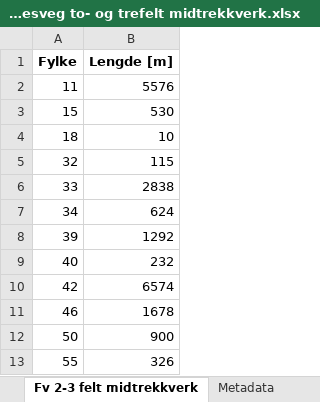
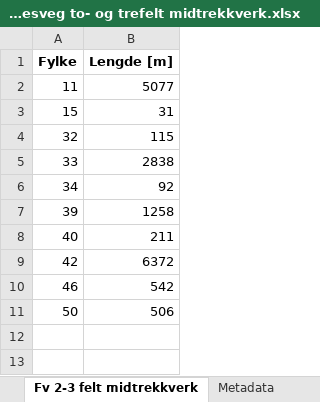
Before and after one commit to nvdb-vegdata/kostra, an Excel workbook: rapporter_2025/Kostra 20 - Fylkesveg to- og trefelt midtrekkverk.xlsx, sheet Fv 2-3 felt midtrekkverk, drawn as a sheet; values as stored, in another font and other column widths than the file's, no borders; removed rows and columns are numbered as before the commit, all else as after; the diff names each change by its address in the sheet, - before the commit and + after, or states it on an @@ line.

Commit message:
Korrigering av rapporter

```diff
--- a/rapporter_2025/Kostra 20 - Fylkesveg to- og trefelt midtrekkverk.xlsx (sheet Fv 2-3 felt midtrekkverk)
+++ b/rapporter_2025/Kostra 20 - Fylkesveg to- og trefelt midtrekkverk.xlsx (sheet Fv 2-3 felt midtrekkverk)
-B2 (Lengde [m]): 5576
+B2 (Lengde [m]): 5077
-B3 (Lengde [m]): 530
+B3 (Lengde [m]): 31
-row 4: 18 | 10
-B6 (Lengde [m]): 624
+B6 (Lengde [m]): 92
-B7 (Lengde [m]): 1292
+B7 (Lengde [m]): 1258
-B8 (Lengde [m]): 232
+B8 (Lengde [m]): 211
-B9 (Lengde [m]): 6574
+B9 (Lengde [m]): 6372
-B10 (Lengde [m]): 1678
+B10 (Lengde [m]): 542
-B11 (Lengde [m]): 900
+B11 (Lengde [m]): 506
-row 13: 55 | 326
```
Also changed, not shown: rapporter_2025/Kostra 13 - Fylkesveg lengde tunnel.xlsx, rapporter_2025/Kostra 14 - Fylkesveg antall tunnel.xlsx, 6 other files.
